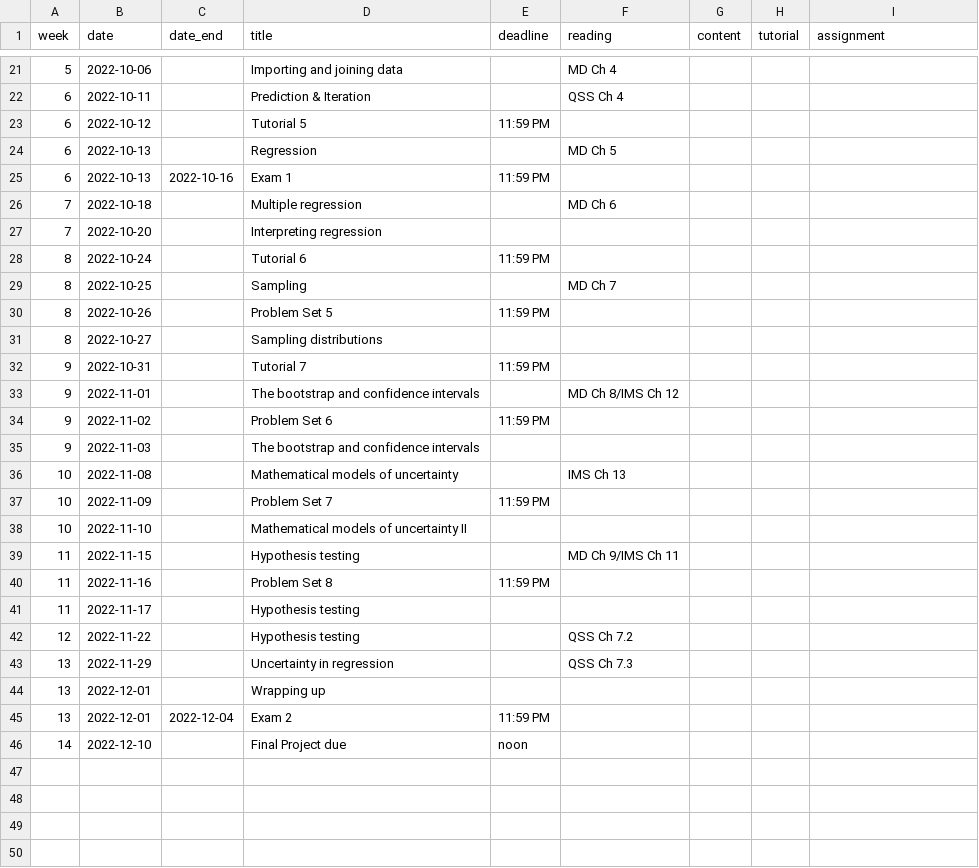
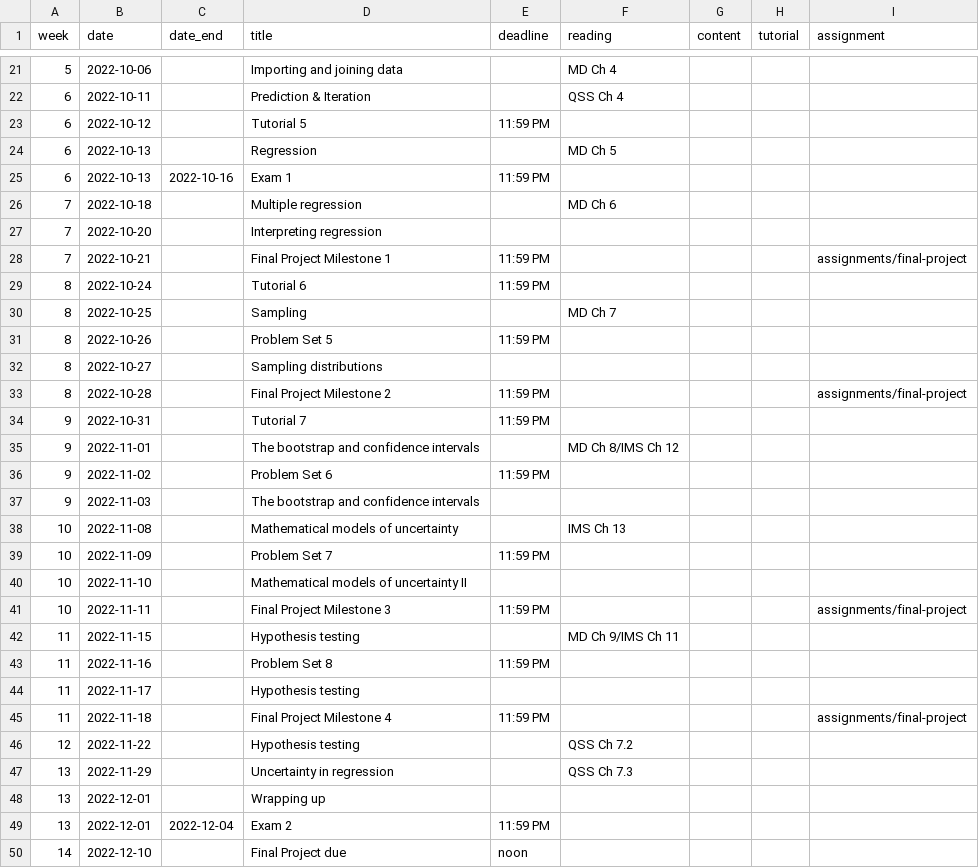
Before and after one commit to mattblackwell/gov50-f22-site, a CSV file: data/schedule.csv, drawn as a sheet; only a part is shown, gaps mark what is left out; the diff names each change by its address in the sheet, - before the commit and + after, or states it on an @@ line.

Commit message:
update final project info

```diff
--- a/data/schedule.csv
+++ b/data/schedule.csv
+row 28: 7 | 2022-10-21 |  | Final Project Milestone 1 | 11:59 PM |  |  |  | assignments/final-project
+row 33: 8 | 2022-10-28 |  | Final Project Milestone 2 | 11:59 PM |  |  |  | assignments/final-project
+row 41: 10 | 2022-11-11 |  | Final Project Milestone 3 | 11:59 PM |  |  |  | assignments/final-project
+row 45: 11 | 2022-11-18 |  | Final Project Milestone 4 | 11:59 PM |  |  |  | assignments/final-project
```
Also changed, not shown: 4 other files.
